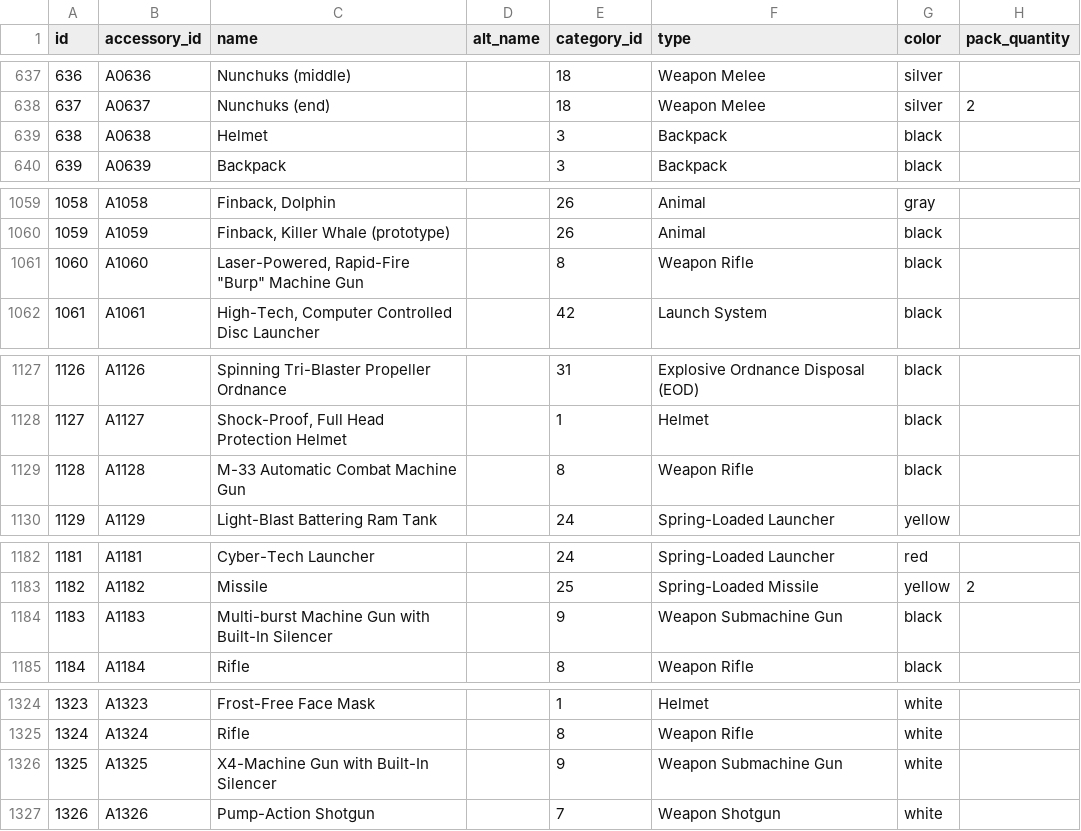
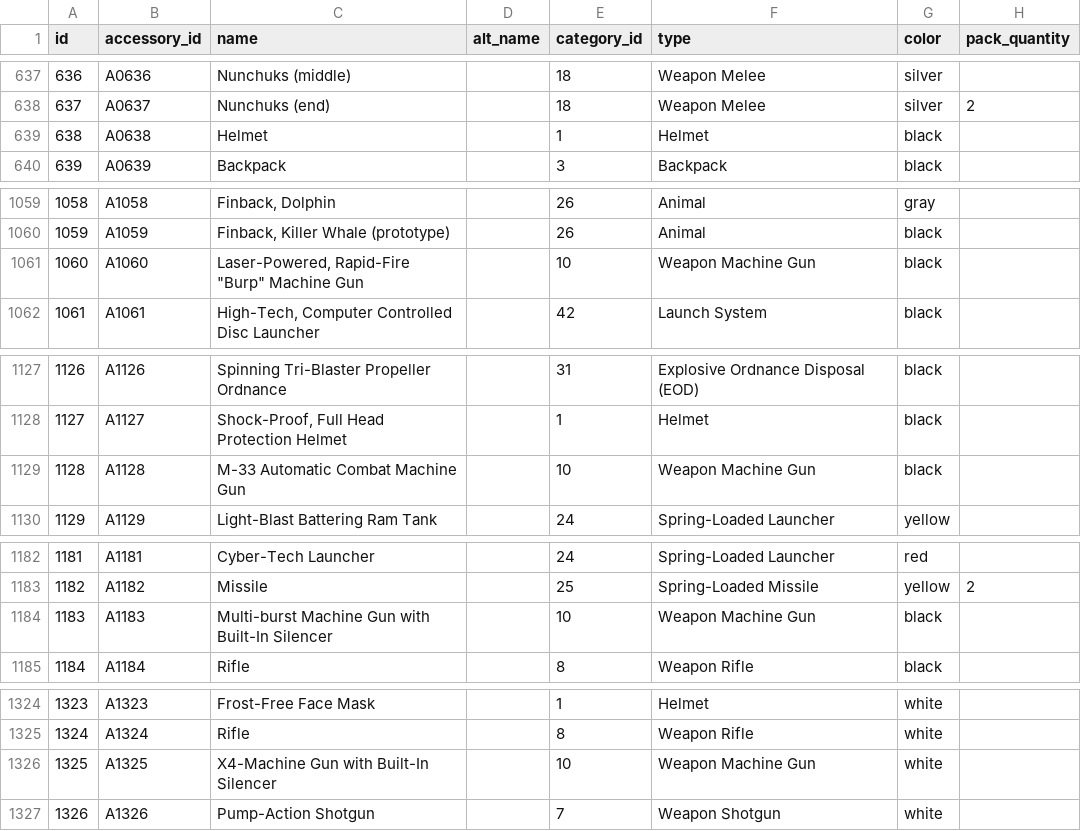
Before and after one commit to stevebb0611/gijoe-app-2.0, a CSV file: gijoe_db_accessories.csv, drawn as a sheet; only a part is shown, gaps mark what is left out; the diff covers the shown part only; the diff names each change by its address in the sheet, - before the commit and + after, or states it on an @@ line.

```diff
--- a/gijoe_db_accessories.csv
+++ b/gijoe_db_accessories.csv
-E639 (category_id): 3
+E639 (category_id): 1
-F639 (type): Backpack
+F639 (type): Helmet
-E1061 (category_id): 8
+E1061 (category_id): 10
-F1061 (type): Weapon Rifle
+F1061 (type): Weapon Machine Gun
-E1129 (category_id): 8
+E1129 (category_id): 10
-F1129 (type): Weapon Rifle
+F1129 (type): Weapon Machine Gun
-E1184 (category_id): 9
+E1184 (category_id): 10
-F1184 (type): Weapon Submachine Gun
+F1184 (type): Weapon Machine Gun
-E1326 (category_id): 9
+E1326 (category_id): 10
-F1326 (type): Weapon Submachine Gun
+F1326 (type): Weapon Machine Gun
```
Also changed, not shown: 50 edited cells elsewhere in this file, seed/gijoe_db_accessories.csv, 3 other files.
